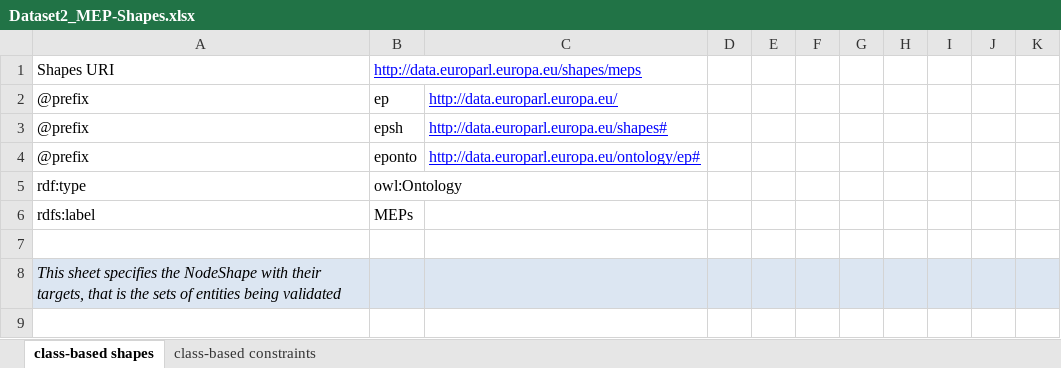
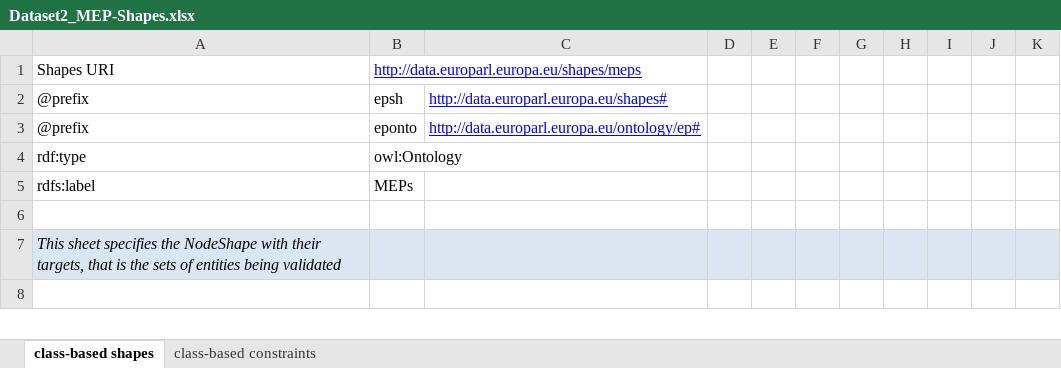
Before and after one commit to sparna-git/ep-graph-poc, an Excel workbook: 02-Dataset2_MEP/04-SHACL/Dataset2_MEP-Shapes.xlsx, sheet class-based shapes, drawn as a sheet; only a part is shown; values as stored, in another font and other column widths than the file's, no borders; the diff names each change by its address in the sheet, - before the commit and + after, or states it on an @@ line.

Commit message:
Shapes files

```diff
--- a/02-Dataset2_MEP/04-SHACL/Dataset2_MEP-Shapes.xlsx (sheet class-based shapes)
+++ b/02-Dataset2_MEP/04-SHACL/Dataset2_MEP-Shapes.xlsx (sheet class-based shapes)
-row 2: @prefix | ep | http://data.europarl.europa.eu/
```
Also changed, not shown: sheet class-based constraints, 01-Dataset1_CV/04-SHACL/Dataset1_CV-Shapes.xlsx, 03-Dataset3_Sessions/04-SHACL/Dataset3_Sessions-Shapes.xlsx, 9 other files.
